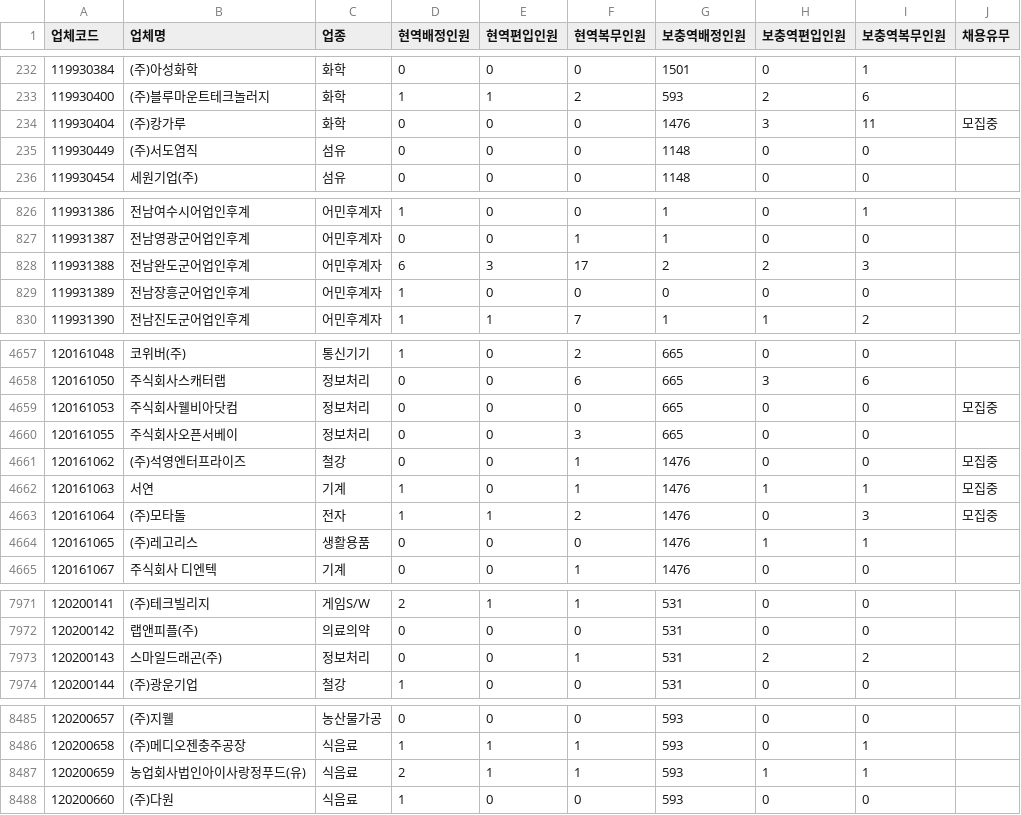
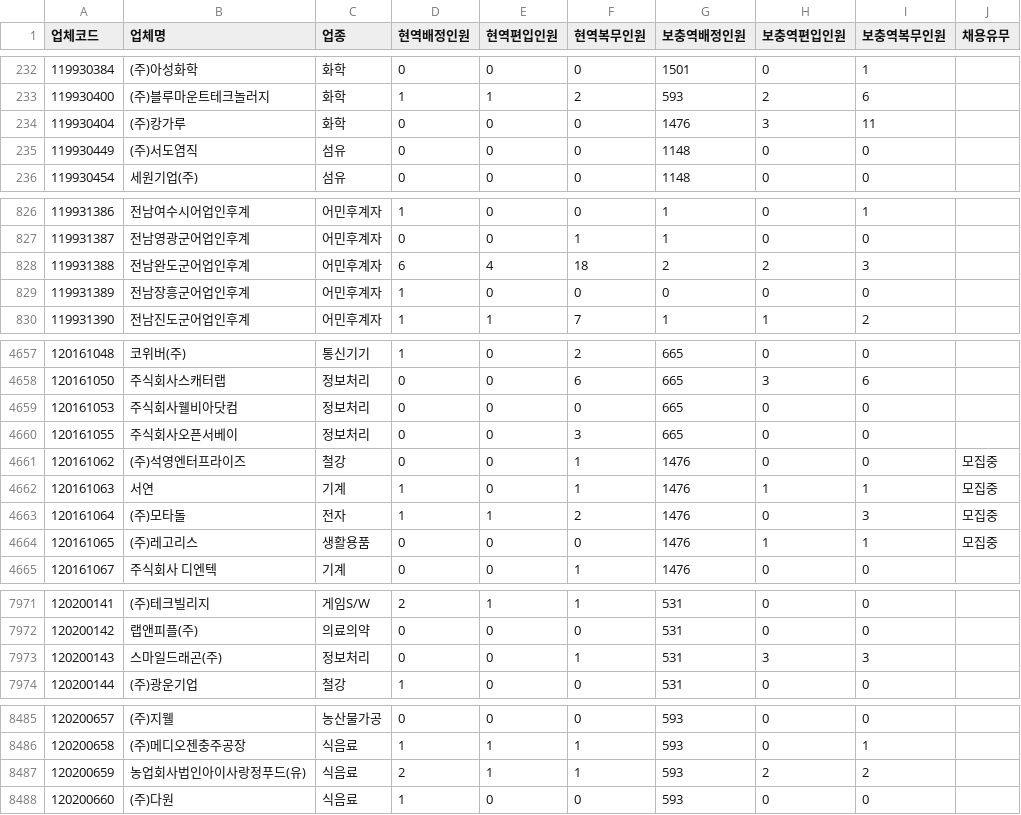
Before and after one commit to stleamist/mma-company-crawler, a CSV file: result/all.csv, drawn as a sheet; only a part is shown, gaps mark what is left out; the diff covers the shown part only.

```diff
--- a/result/all.csv
+++ b/result/all.csv
@@ -233,3 +233,3 @@
 119930400,(주)블루마운트테크놀러지,화학,1,1,2,593,2,6,
-119930404,(주)캉가루,화학,0,0,0,1476,3,11,모집중
+119930404,(주)캉가루,화학,0,0,0,1476,3,11,
 119930449,(주)서도염직,섬유,0,0,0,1148,0,0,
@@ -827,3 +827,3 @@
 119931387,전남영광군어업인후계,어민후계자,0,0,1,1,0,0,
-119931388,전남완도군어업인후계,어민후계자,6,3,17,2,2,3,
+119931388,전남완도군어업인후계,어민후계자,6,4,18,2,2,3,
 119931389,전남장흥군어업인후계,어민후계자,1,0,0,0,0,0,
@@ -4658,3 +4658,3 @@
 120161050,주식회사스캐터랩,정보처리,0,0,6,665,3,6,
-120161053,주식회사웰비아닷컴,정보처리,0,0,0,665,0,0,모집중
+120161053,주식회사웰비아닷컴,정보처리,0,0,0,665,0,0,
 120161055,주식회사오픈서베이,정보처리,0,0,3,665,0,0,
@@ -4663,3 +4663,3 @@
 120161064,(주)모타돌,전자,1,1,2,1476,0,3,모집중
-120161065,(주)레고리스,생활용품,0,0,0,1476,1,1,
+120161065,(주)레고리스,생활용품,0,0,0,1476,1,1,모집중
 120161067,주식회사 디엔텍,기계,0,0,1,1476,0,0,
@@ -7972,3 +7972,3 @@
 120200142,랩앤피플(주),의료의약,0,0,0,531,0,0,
-120200143,스마일드래곤(주),정보처리,0,0,1,531,2,2,
+120200143,스마일드래곤(주),정보처리,0,0,1,531,3,3,
 120200144,(주)광운기업,철강,1,0,0,531,0,0,
@@ -8486,3 +8486,3 @@
 120200658,(주)메디오젠충주공장,식음료,1,1,1,593,0,1,
-120200659,농업회사법인아이사랑정푸드(유),식음료,2,1,1,593,1,1,
+120200659,농업회사법인아이사랑정푸드(유),식음료,2,1,1,593,2,2,
 120200660,(주)다원,식음료,1,0,0,593,0,0,
```
Also changed, not shown: 10 edited cells elsewhere in this file, result/it-primary.csv, result/it-secondary.csv, 2 other files.
